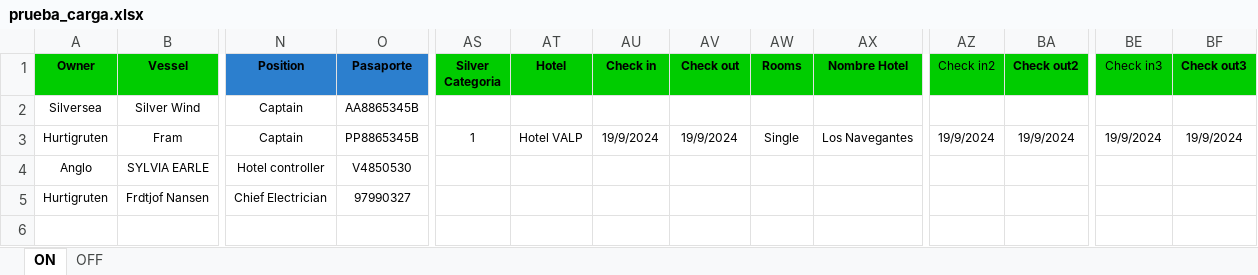
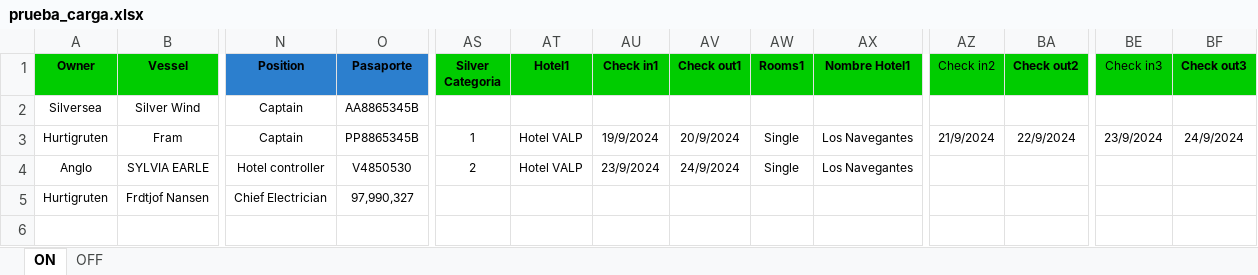
Before and after one commit to EstrellaV36/bd_shacketons, an Excel workbook: app/prueba_carga.xlsx, sheet ON, drawn as a sheet; only a part is shown, gaps mark what is left out; values as stored, in another font and other column widths than the file's, no borders; the diff names each change by its address in the sheet, - before the commit and + after, or states it on an @@ line.

Commit message:
- Función de lectura de vuelos OFF agregada - Función de lectura de hoteles agregada

```diff
--- a/app/prueba_carga.xlsx (sheet ON)
+++ b/app/prueba_carga.xlsx (sheet ON)
-AT1: Hotel
+AT1: Hotel1
-AU1: Check in
+AU1: Check in1
-AV1: Check out
+AV1: Check out1
-AW1: Rooms
+AW1: Rooms1
-AX1: Nombre Hotel
+AX1: Nombre Hotel1
-AV3 (Check out1): 19/9/2024
+AV3 (Check out1): 20/9/2024
-AZ3 (Check in2): 19/9/2024
+AZ3 (Check in2): 21/9/2024
-BA3 (Check out2): 19/9/2024
+BA3 (Check out2): 22/9/2024
-BE3 (Check in3): 19/9/2024
+BE3 (Check in3): 23/9/2024
-BF3 (Check out3): 19/9/2024
+BF3 (Check out3): 24/9/2024
-AS4 (Silver Categoria): (empty)
+AS4 (Silver Categoria): 2
-AT4 (Hotel1): (empty)
+AT4 (Hotel1): Hotel VALP
-AU4 (Check in1): (empty)
+AU4 (Check in1): 23/9/2024
-AV4 (Check out1): (empty)
+AV4 (Check out1): 24/9/2024
-AW4 (Rooms1): (empty)
+AW4 (Rooms1): Single
-AX4 (Nombre Hotel1): (empty)
+AX4 (Nombre Hotel1): Los Navegantes
-O5 (Pasaporte): 97990327
+O5 (Pasaporte): 97,990,327
```
Also changed, not shown: sheet OFF, 3 other files.
